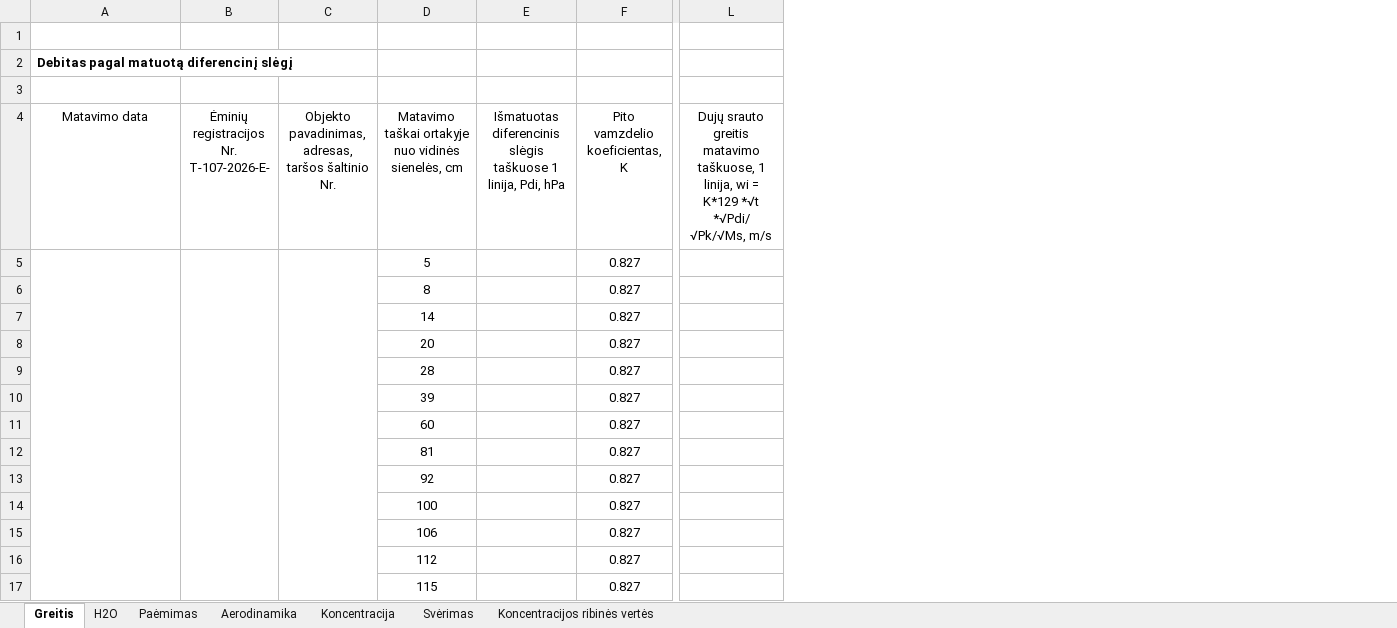
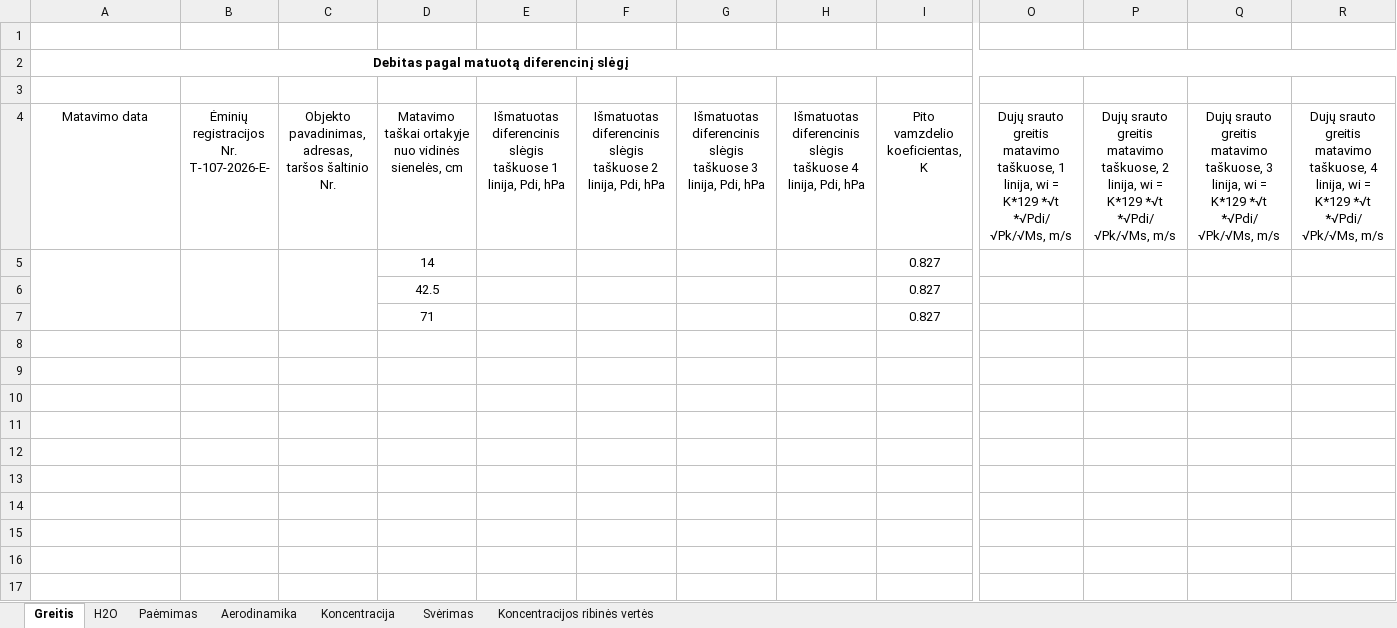
Before and after one commit to TomasVilkickas/Skaiciavimai, an Excel workbook: Rezultatai.xlsx, sheet Greitis, drawn as a sheet; only a part is shown, gaps mark what is left out; values as stored, in another font and other column widths than the file's, no borders; removed rows and columns are numbered as before the commit, all else as after; rows hold the shown columns only; the diff names each change by its address in the sheet, - before the commit and + after, or states it on an @@ line.

```diff
--- a/Rezultatai.xlsx (sheet Greitis)
+++ b/Rezultatai.xlsx (sheet Greitis)
+column F, row 4: Išmatuotas diferencinis slėgis taškuose 2 linija, Pdi, hPa
+column G, row 4: Išmatuotas diferencinis slėgis taškuose 3 linija, Pdi, hPa
+column H, row 4: Išmatuotas diferencinis slėgis taškuose 4 linija, Pdi, hPa
+column P, row 4: Dujų srauto greitis matavimo taškuose, 2 linija, wi = K*129 *√t *√Pdi/ √Pk/√Ms, m/s
+column Q, row 4: Dujų srauto greitis matavimo taškuose, 3 linija, wi = K*129 *√t *√Pdi/ √Pk/√Ms, m/s
+column R, row 4: Dujų srauto greitis matavimo taškuose, 4 linija, wi = K*129 *√t *√Pdi/ √Pk/√Ms, m/s
-A2 alignment: left
+A2 alignment: center
+A2:AF2 merged
-row 5:  |  |  | 5 |  | 0.827
+A5:A7 merged
+B5:B7 merged
+C5:C7 merged
-D5: 8
+D5: 14
-row 7:  |  |  | 14 |  | 0.827
-row 8:  |  |  | 20 |  | 0.827
-row 9:  |  |  | 28 |  | 0.827
-row 10:  |  |  | 39 |  | 0.827
-row 11:  |  |  | 60 |  | 0.827
-row 12:  |  |  | 81 |  | 0.827
-row 13:  |  |  | 92 |  | 0.827
-row 14:  |  |  | 100 |  | 0.827
-row 15:  |  |  | 106 |  | 0.827
-row 16:  |  |  | 112 |  | 0.827
-row 17:  |  |  | 115 |  | 0.827
+row 6:  |  |  | 42.5 |  |  |  |  | 0.827
+row 7:  |  |  | 71 |  |  |  |  | 0.827
```
Also changed, not shown: sheet Paėmimas, Ivestis.xlsx, PVZ2.xlsx, 3 other files.
